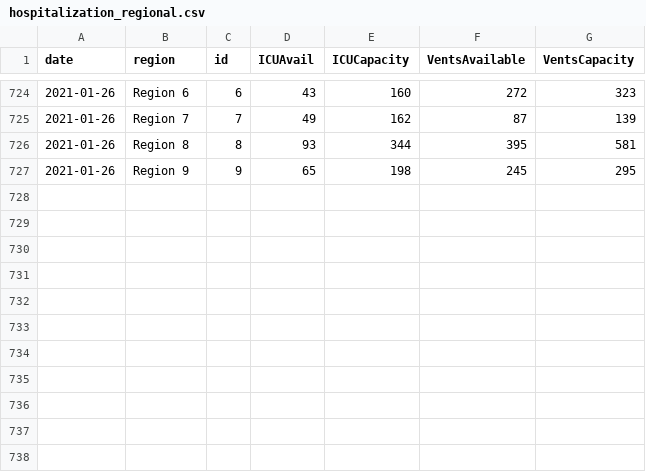
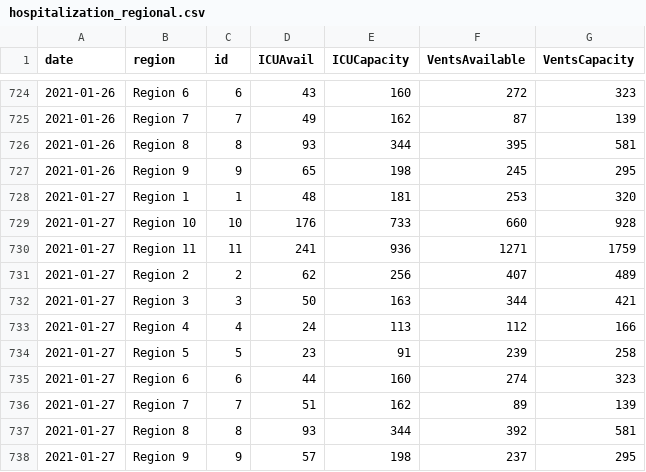
Before and after one commit to cmaimone/idph_covid_data, a CSV file: current_data/hospitalization_regional.csv, drawn as a sheet; only a part is shown, gaps mark what is left out.

```diff
--- a/current_data/hospitalization_regional.csv
+++ b/current_data/hospitalization_regional.csv
@@ -727 +727,12 @@ date,region,id,ICUAvail,ICUCapacity,VentsAvailable,VentsCapacity
 2021-01-26,Region 9,9,65,198,245,295
+2021-01-27,Region 1,1,48,181,253,320
+2021-01-27,Region 10,10,176,733,660,928
+2021-01-27,Region 11,11,241,936,1271,1759
+2021-01-27,Region 2,2,62,256,407,489
+2021-01-27,Region 3,3,50,163,344,421
+2021-01-27,Region 4,4,24,113,112,166
+2021-01-27,Region 5,5,23,91,239,258
+2021-01-27,Region 6,6,44,160,274,323
+2021-01-27,Region 7,7,51,162,89,139
+2021-01-27,Region 8,8,93,344,392,581
+2021-01-27,Region 9,9,57,198,237,295
```
Also changed, not shown: current_data/hospitalization_state.csv, current_data/hospitalization_utilization.csv, 8 other files.
